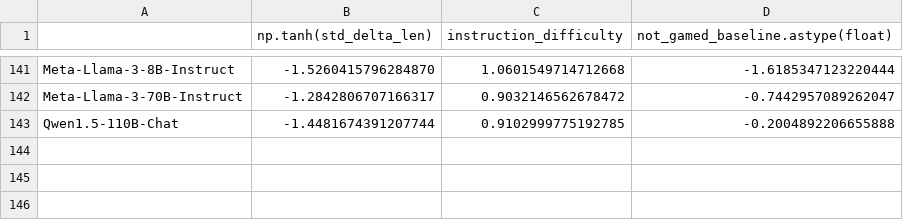
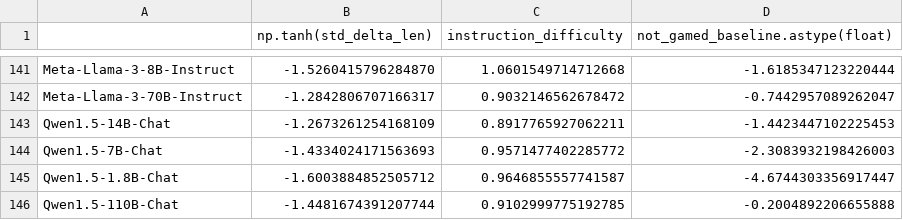
Before and after one commit to tatsu-lab/alpaca_eval, a CSV file: src/alpaca_eval/metrics/weights/weighted_alpaca_eval_gpt4_turbo/length_controlled_v1/baseline_gpt4_1106_preview.csv, drawn as a sheet; only a part is shown, gaps mark what is left out; the diff names each change by its address in the sheet, - before the commit and + after, or states it on an @@ line.

```diff
--- a/src/alpaca_eval/metrics/weights/weighted_alpaca_eval_gpt4_turbo/length_controlled_v1/baseline_gpt4_1106_preview.csv
+++ b/src/alpaca_eval/metrics/weights/weighted_alpaca_eval_gpt4_turbo/length_controlled_v1/baseline_gpt4_1106_preview.csv
+row 143: Qwen1.5-14B-Chat | -1.2673261254168109 | 0.8917765927062211 | -1.4423447102225453
+row 144: Qwen1.5-7B-Chat | -1.4334024171563693 | 0.9571477402285772 | -2.3083932198426003
+row 145: Qwen1.5-1.8B-Chat | -1.6003884852505712 | 0.9646855557741587 | -4.6744303356917447
```
Also changed, not shown: src/alpaca_eval/leaderboards/data_AlpacaEval_2/weighted_alpaca_eval_gpt4_turbo_leaderboard.csv, 6 other files.
